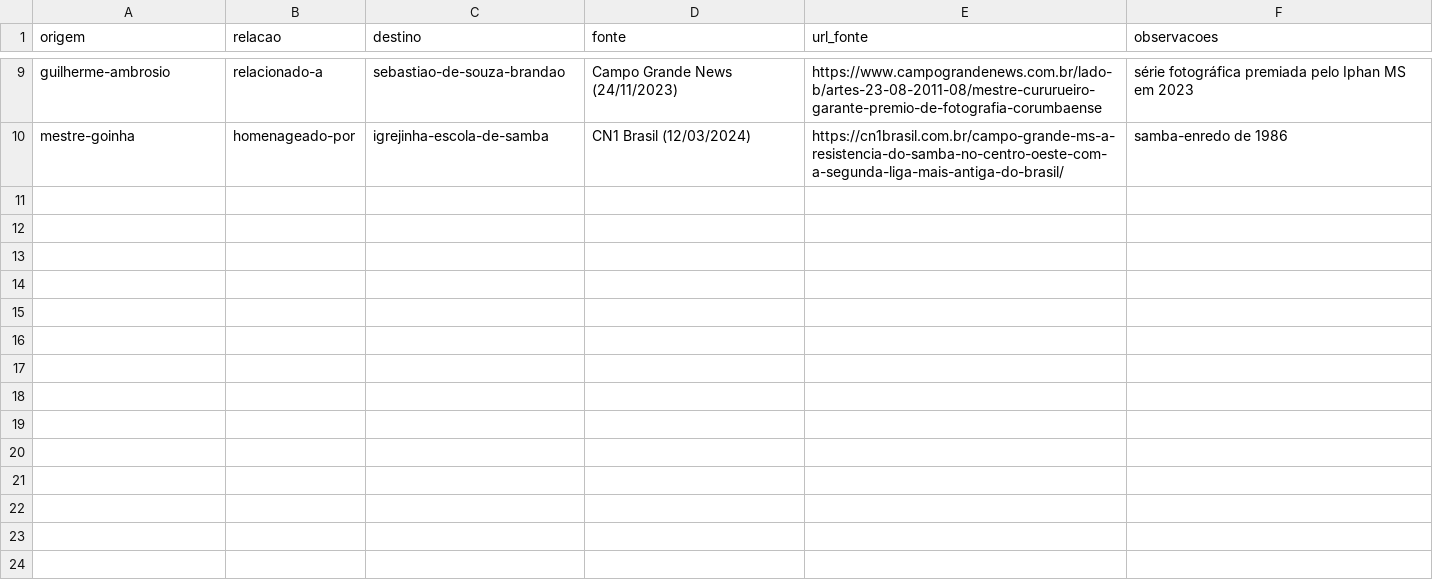
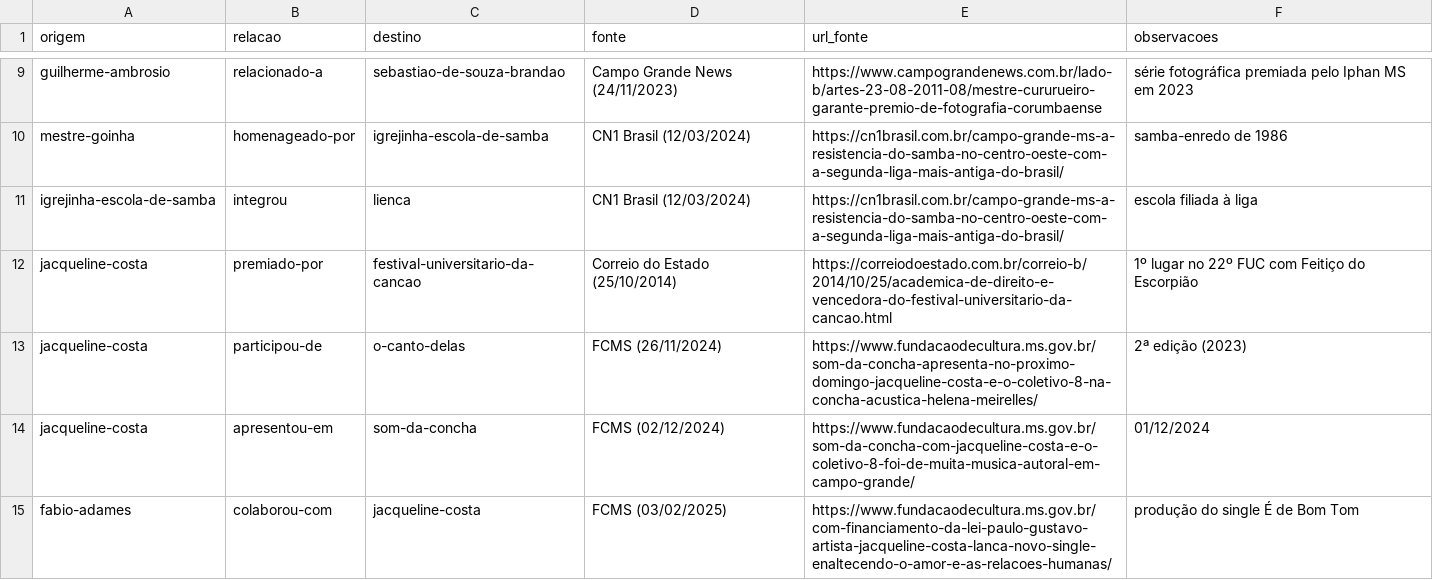
Before and after one commit to VACA18AZUL/wikiculture-ms, a CSV file: dados/propostas/relacoes-w20-2.csv, drawn as a sheet; only a part is shown, gaps mark what is left out.

```diff
--- a/dados/propostas/relacoes-w20-2.csv
+++ b/dados/propostas/relacoes-w20-2.csv
@@ -10 +10,6 @@ guilherme-ambrosio,relacionado-a,sebastiao-de-souza-brandao,Campo Grande News (2
 mestre-goinha,homenageado-por,igrejinha-escola-de-samba,CN1 Brasil (12/03/2024),https://cn1brasil.com.br/campo-grande-ms-a-resistencia-do-samba-no-centro-oeste-com-a-segunda-liga-mais-antiga-do-brasil/,samba-enredo de 1986
+igrejinha-escola-de-samba,integrou,lienca,CN1 Brasil (12/03/2024),https://cn1brasil.com.br/campo-grande-ms-a-resistencia-do-samba-no-centro-oeste-com-a-segunda-liga-mais-antiga-do-brasil/,escola filiada à liga
+jacqueline-costa,premiado-por,festival-universitario-da-cancao,Correio do Estado (25/10/2014),https://correiodoestado.com.br/correio-b/2014/10/25/academica-de-direito-e-vencedora-do-festival-universitario-da-cancao.html,1º lugar no 22º FUC com Feitiço do Escorpião
+jacqueline-costa,participou-de,o-canto-delas,FCMS (26/11/2024),https://www.fundacaodecultura.ms.gov.br/som-da-concha-apresenta-no-proximo-domingo-jacqueline-costa-e-o-coletivo-8-na-concha-acustica-helena-meirelles/,2ª edição (2023)
+jacqueline-costa,apresentou-em,som-da-concha,FCMS (02/12/2024),https://www.fundacaodecultura.ms.gov.br/som-da-concha-com-jacqueline-costa-e-o-coletivo-8-foi-de-muita-musica-autoral-em-campo-grande/,01/12/2024
+fabio-adames,colaborou-com,jacqueline-costa,FCMS (03/02/2025),https://www.fundacaodecultura.ms.gov.br/com-financiamento-da-lei-paulo-gustavo-artista-jacqueline-costa-lanca-novo-single-enaltecendo-o-amor-e-as-relacoes-humanas/,produção do single É de Bom Tom
```
Also changed, not shown: dados/propostas/relacoes-w20-3.csv, dados/propostas/relacoes-w21-4.csv, 45 other files.
